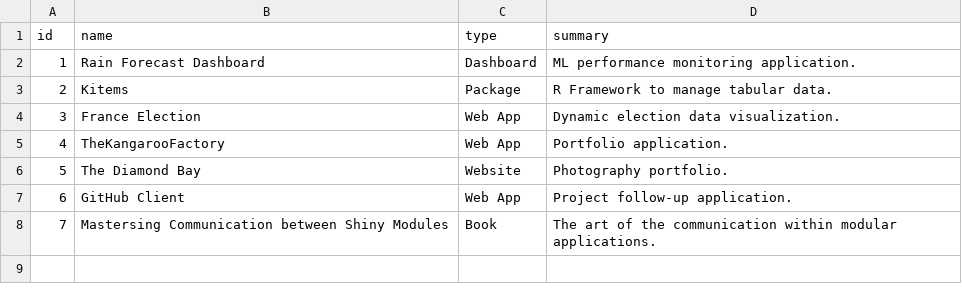
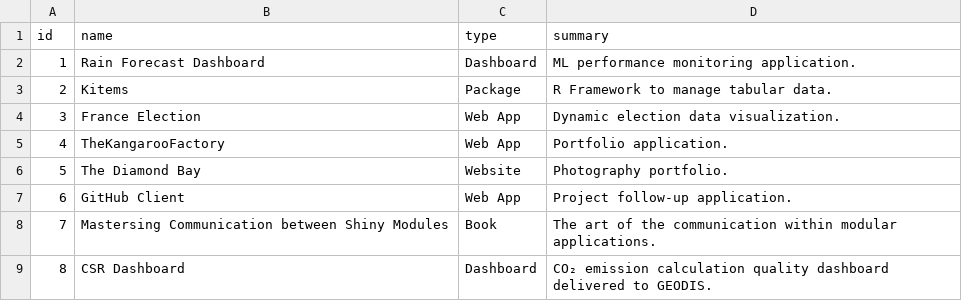
Before and after one commit to thekangaroofactory/the-kangaroo-factory, a CSV file: data/philippeperet/portfolio/projects.csv, drawn as a sheet.

```diff
--- a/data/philippeperet/portfolio/projects.csv
+++ b/data/philippeperet/portfolio/projects.csv
@@ -8 +8,2 @@ id,name,type,summary
 7,Mastersing Communication between Shiny Modules,Book,The art of the communication within modular applications.
+8,CSR Dashboard, Dashboard, CO₂ emission calculation quality dashboard delivered to GEODIS.
```
Also changed, not shown: 2 other files.
